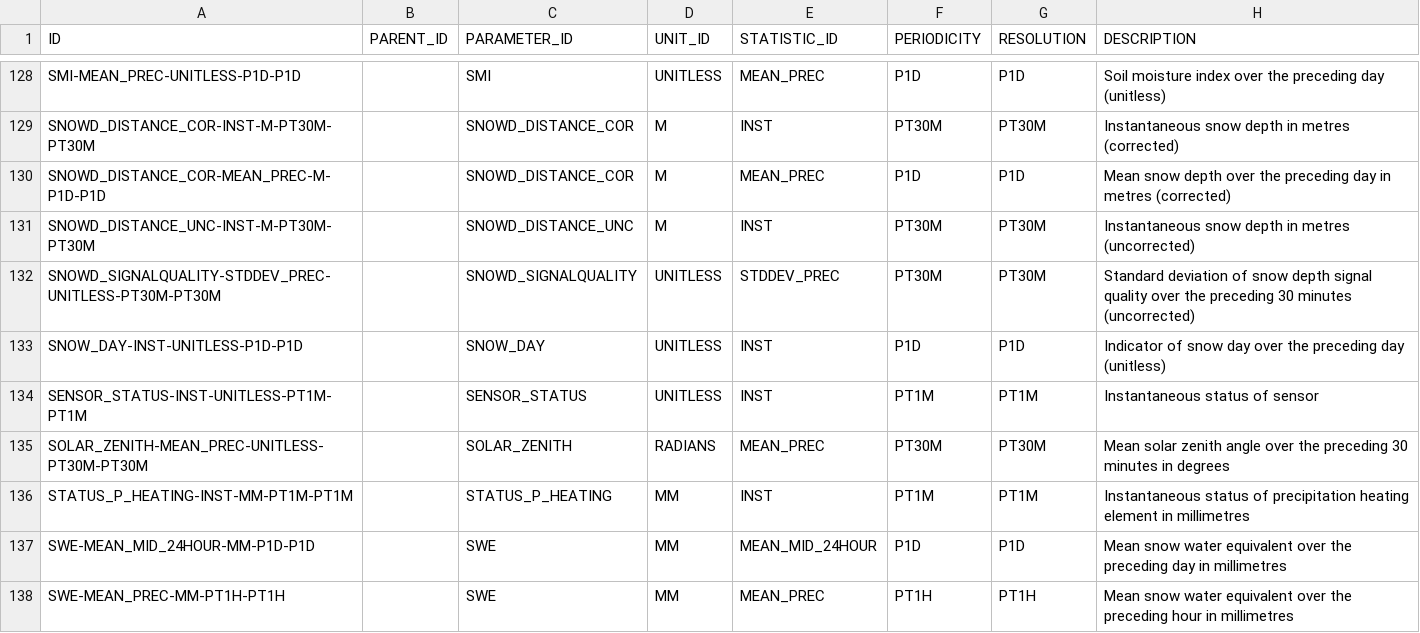
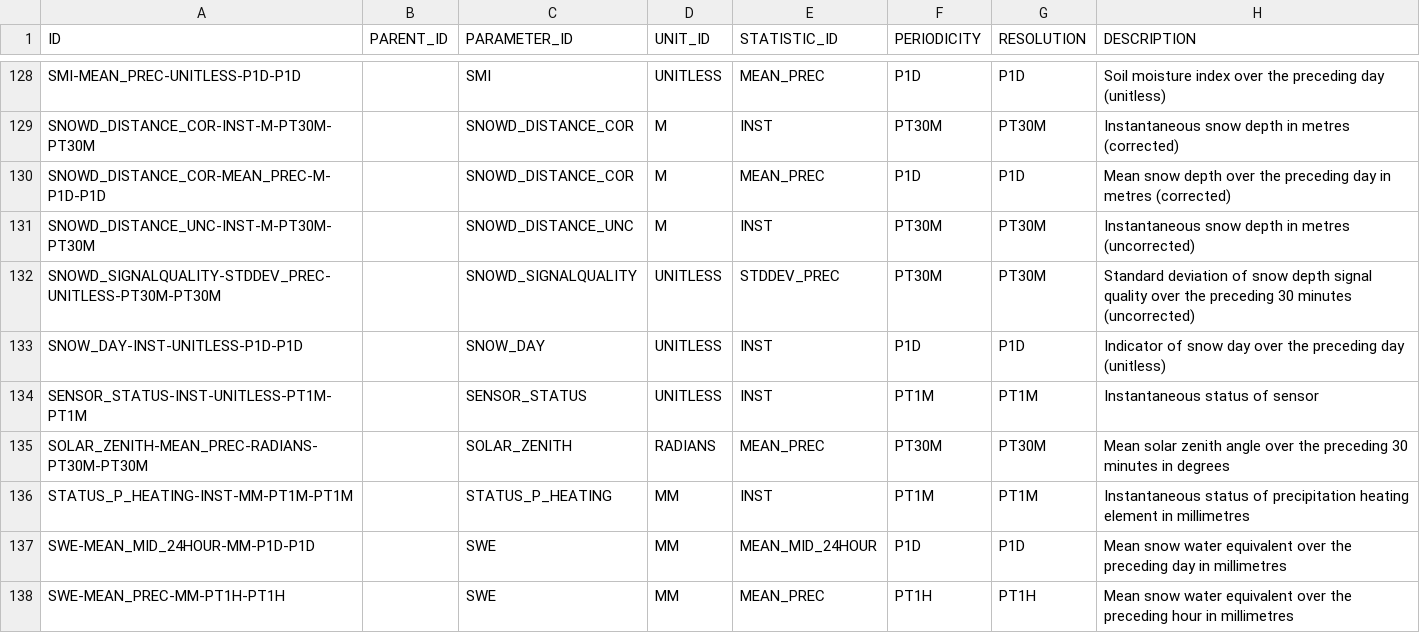
Before and after one commit to NERC-CEH/fdri-discovery, a CSV file: sample_data/src/MEASURES.csv, drawn as a sheet; only a part is shown, gaps mark what is left out.

```diff
--- a/sample_data/src/MEASURES.csv
+++ b/sample_data/src/MEASURES.csv
@@ -134,3 +134,3 @@ SNOW_DAY-INST-UNITLESS-P1D-P1D,,SNOW_DAY,UNITLESS,INST,P1D,P1D,Indicator of snow
 SENSOR_STATUS-INST-UNITLESS-PT1M-PT1M,,SENSOR_STATUS,UNITLESS,INST,PT1M,PT1M,Instantaneous status of sensor
-SOLAR_ZENITH-MEAN_PREC-UNITLESS-PT30M-PT30M,,SOLAR_ZENITH,RADIANS,MEAN_PREC,PT30M,PT30M,Mean solar zenith angle over the preceding 30 minutes in degrees
+SOLAR_ZENITH-MEAN_PREC-RADIANS-PT30M-PT30M,,SOLAR_ZENITH,RADIANS,MEAN_PREC,PT30M,PT30M,Mean solar zenith angle over the preceding 30 minutes in degrees
 STATUS_P_HEATING-INST-MM-PT1M-PT1M,,STATUS_P_HEATING,MM,INST,PT1M,PT1M,Instantaneous status of precipitation heating element in millimetres
```
Also changed, not shown: sample_data/src/CORRECTION_PARAMS.csv, 1 other file.
